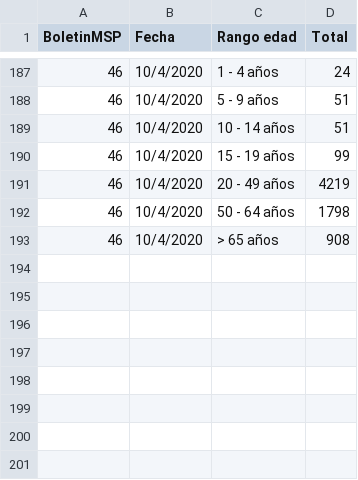
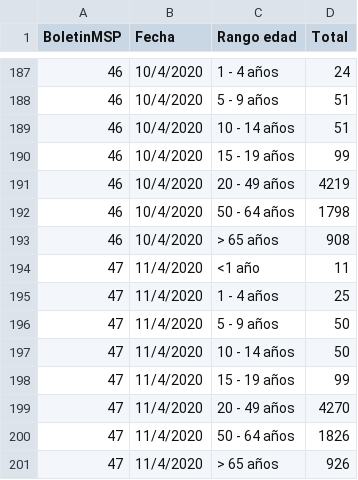
Before and after one commit to pablora19/COVID19_EC, a CSV file: Positive - age range.csv, drawn as a sheet; only a part is shown, gaps mark what is left out; the diff names each change by its address in the sheet, - before the commit and + after, or states it on an @@ line.

Commit message:
update 11/04/2020 07:00

```diff
--- a/Positive - age range.csv
+++ b/Positive - age range.csv
+row 194: 47 | 11/4/2020 | <1 año | 11
+row 195: 47 | 11/4/2020 | 1 - 4 años | 25
+row 196: 47 | 11/4/2020 | 5 - 9 años | 50
+row 197: 47 | 11/4/2020 | 10 - 14 años | 50
+row 198: 47 | 11/4/2020 | 15 - 19 años | 99
+row 199: 47 | 11/4/2020 | 20 - 49 años | 4270
+row 200: 47 | 11/4/2020 | 50 - 64 años | 1826
+row 201: 47 | 11/4/2020 | > 65 años | 926
```
